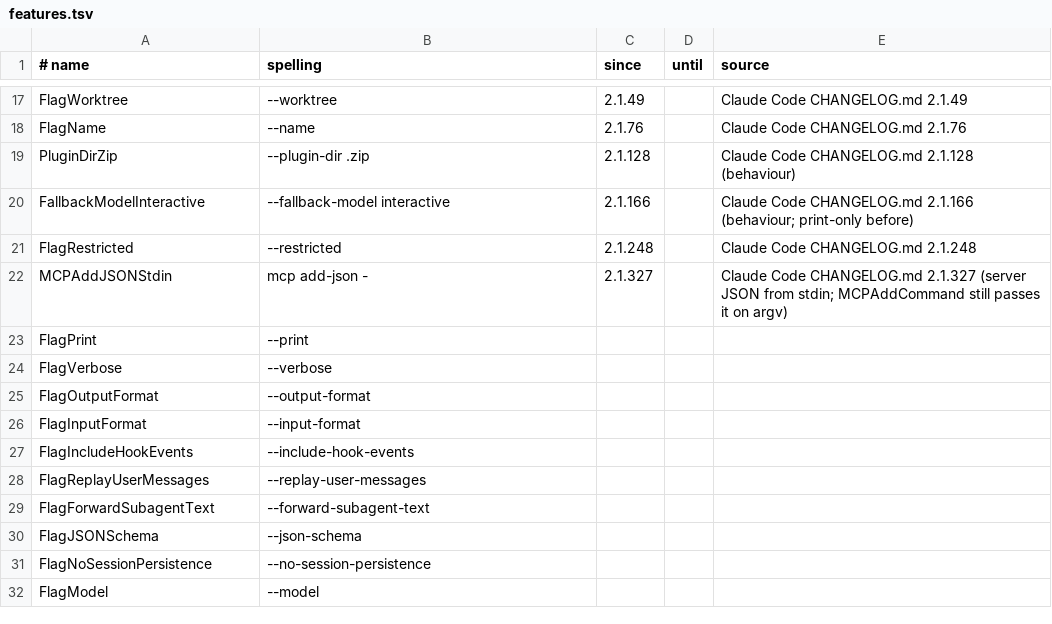
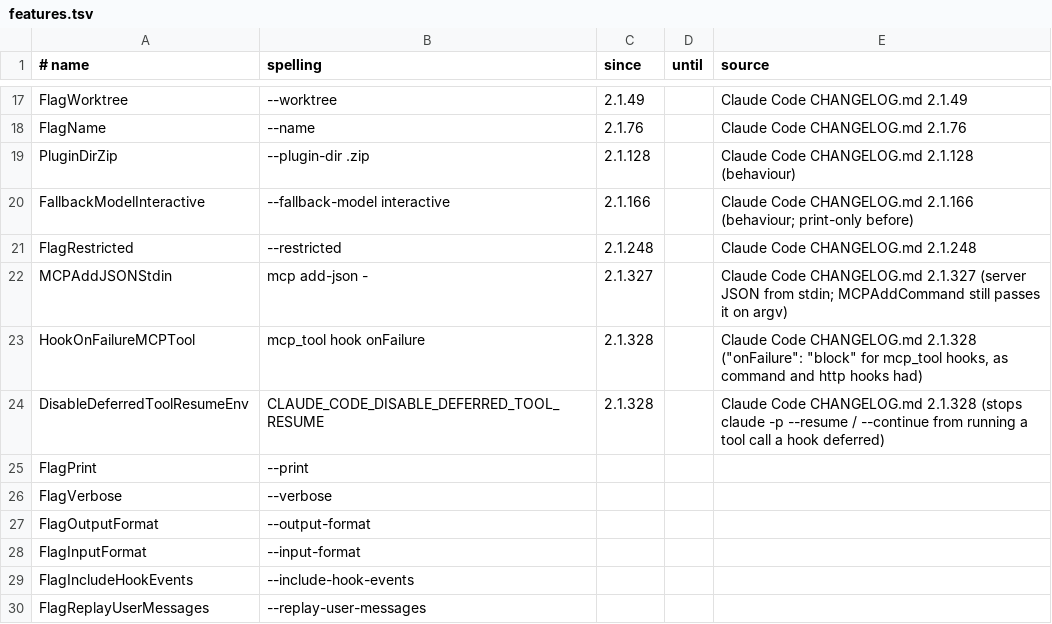
Before and after one commit to ubgo/agentio, a TSV file: claude/features.tsv, drawn as a sheet; only a part is shown, gaps mark what is left out; the shorter side is filled out with more unchanged rows.

```diff
--- a/claude/features.tsv
+++ b/claude/features.tsv
@@ -22,2 +22,4 @@ FlagRestricted	--restricted	2.1.248		Claude Code CHANGELOG.md 2.1.248
 MCPAddJSONStdin	mcp add-json -	2.1.327		Claude Code CHANGELOG.md 2.1.327 (server JSON from stdin; MCPAddCommand still passes it on argv)
+HookOnFailureMCPTool	mcp_tool hook onFailure	2.1.328		Claude Code CHANGELOG.md 2.1.328 ("onFailure": "block" for mcp_tool hooks, as command and http hooks had)
+DisableDeferredToolResumeEnv	CLAUDE_CODE_DISABLE_DEFERRED_TOOL_RESUME	2.1.328		Claude Code CHANGELOG.md 2.1.328 (stops claude -p --resume / --continue from running a tool call a hook deferred)
 FlagPrint	--print			
```
Also changed, not shown: .ds/acks.tsv, .ds/ledger.tsv, 54 other files.
